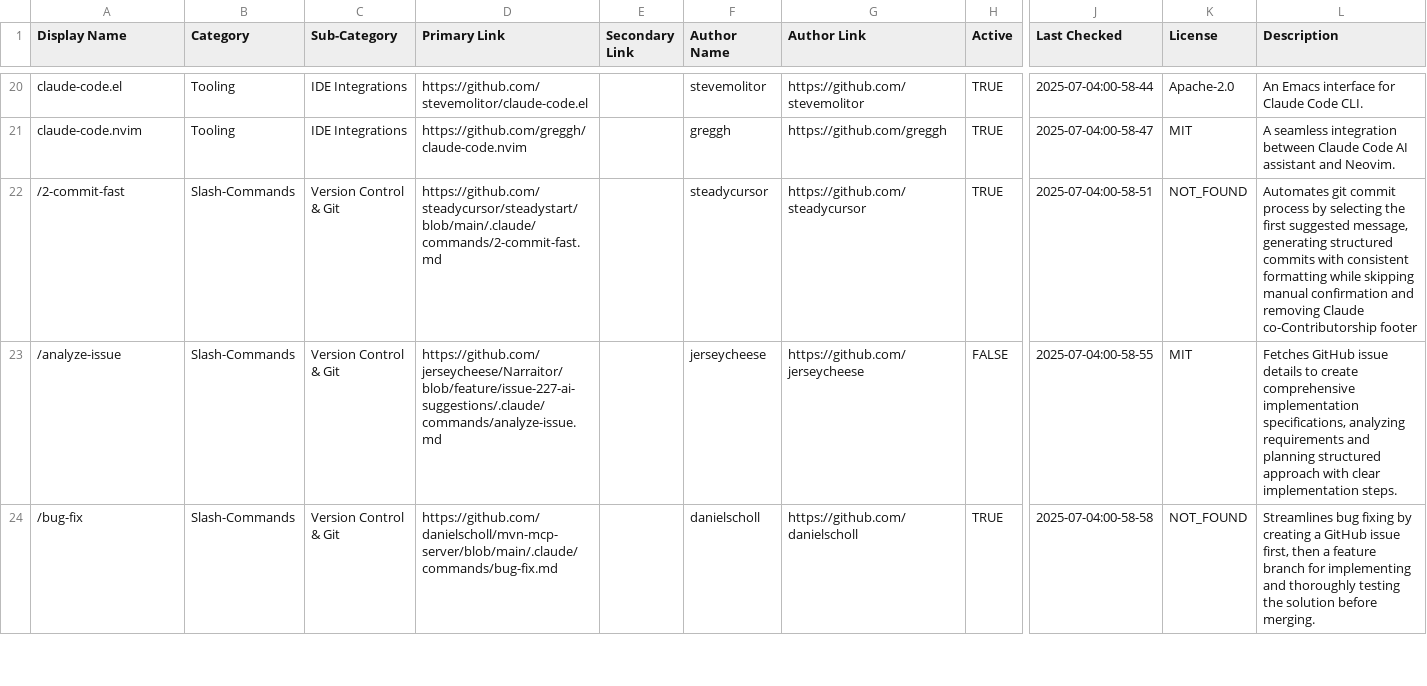
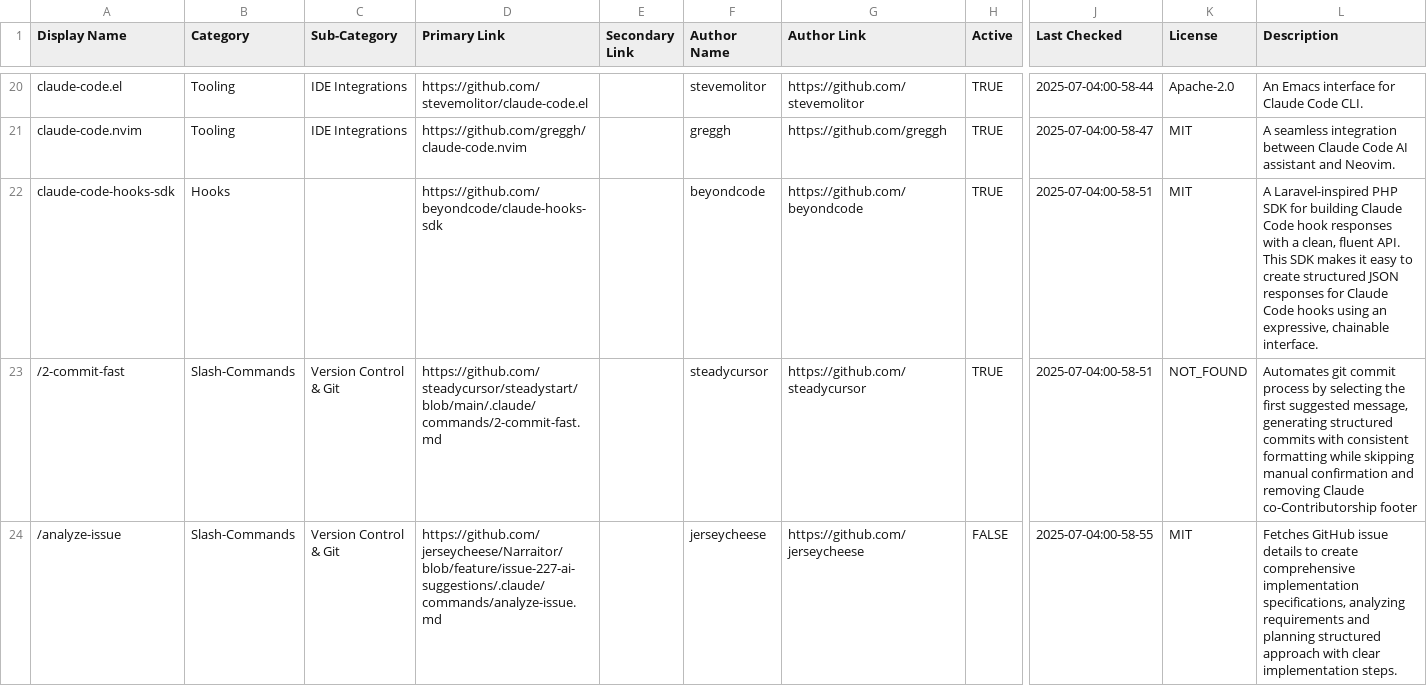
Before and after one commit to xianyu110/awesome-claude-code-zh, a CSV file: .myob/scripts/resource-metadata.csv, drawn as a sheet; only a part is shown, gaps mark what is left out; the shorter side is filled out with more unchanged rows; rows hold the shown columns only; the diff names each change by its address in the sheet, - before the commit and + after, or states it on an @@ line.

Commit message:
feat: add new category for hooks

```diff
--- a/.myob/scripts/resource-metadata.csv
+++ b/.myob/scripts/resource-metadata.csv
+row 22: claude-code-hooks-sdk | Hooks |  | https://github.com/beyondcode/claude-hooks-sdk |  | beyondcode | https://github.com/beyondcode | TRUE | 2025-07-04:00-58-51 | MIT | A Laravel-inspired PHP SDK for building Claude Code hook responses with a clean, fluent API. This SDK makes it easy to create structured JSON responses for Claude Code hooks using an expressive, chainable interface.
```
Also changed, not shown: 6 other files.
